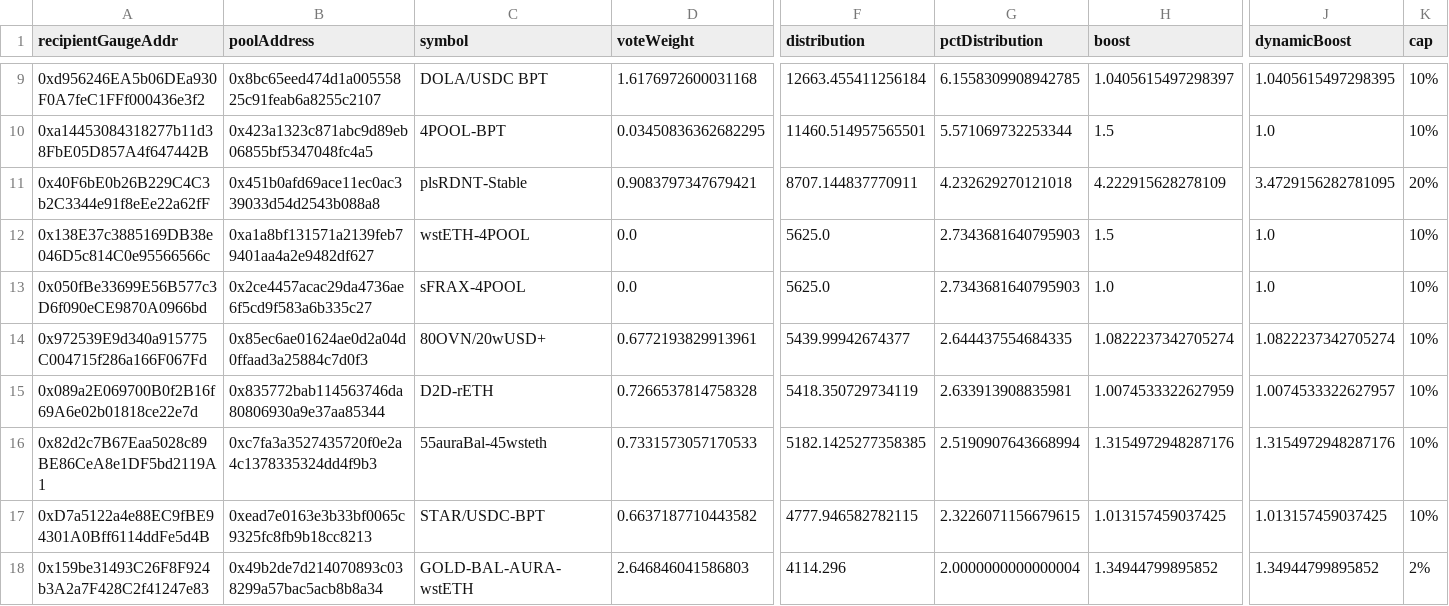
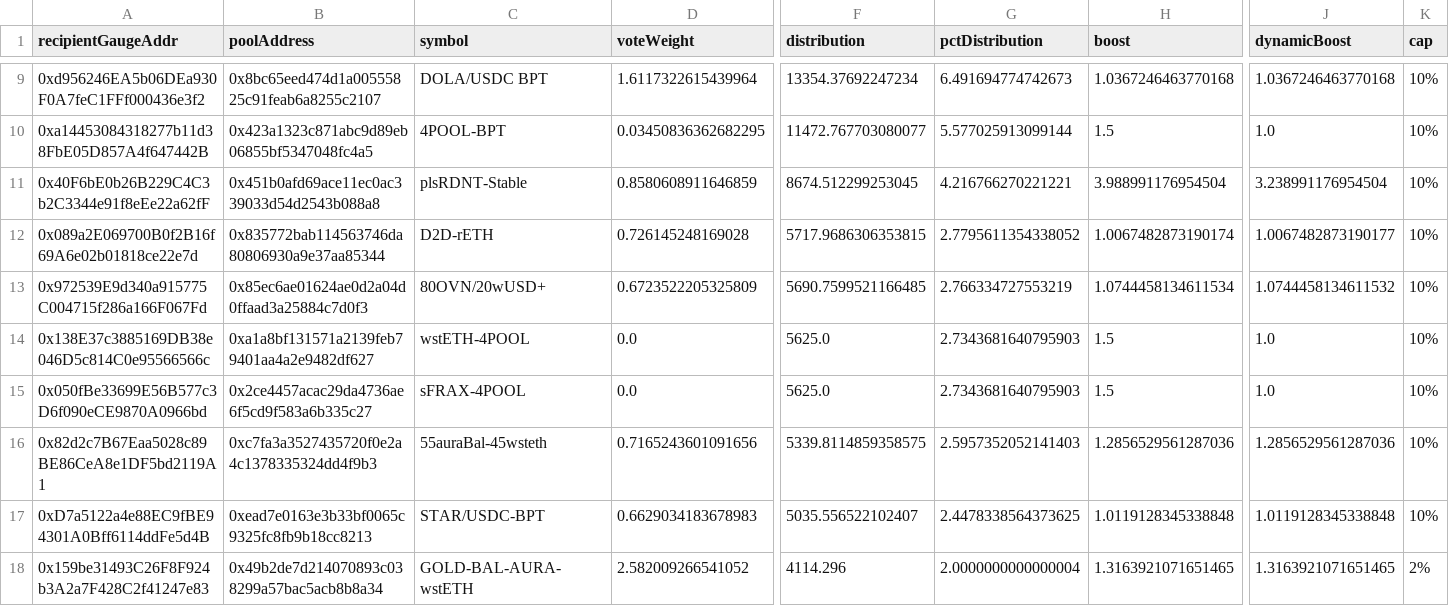
Before and after one commit to BalancerMaxis/STIP_automation, a CSV file: output/dao_grant_2023-11-30_2023-12-14_multiplier.csv, drawn as a sheet; only a part is shown, gaps mark what is left out; removed rows and columns are numbered as before the commit, all else as after; rows hold the shown columns only; the diff covers the shown part only; the diff names each change by its address in the sheet, - before the commit and + after, or states it on an @@ line.

```diff
--- a/output/dao_grant_2023-11-30_2023-12-14_multiplier.csv
+++ b/output/dao_grant_2023-11-30_2023-12-14_multiplier.csv
-D9 (voteWeight): 1.6176972600031168
+D9 (voteWeight): 1.6117322615439964
-F9 (distribution): 12663.455411256184
+F9 (distribution): 13354.37692247234
-G9 (pctDistribution): 6.1558309908942785
+G9 (pctDistribution): 6.491694774742673
-H9 (boost): 1.0405615497298397
+H9 (boost): 1.0367246463770168
-J9 (dynamicBoost): 1.0405615497298395
+J9 (dynamicBoost): 1.0367246463770168
-F10 (distribution): 11460.514957565501
+F10 (distribution): 11472.767703080077
-G10 (pctDistribution): 5.571069732253344
+G10 (pctDistribution): 5.577025913099144
-D11 (voteWeight): 0.9083797347679421
+D11 (voteWeight): 0.8580608911646859
-F11 (distribution): 8707.144837770911
+F11 (distribution): 8674.512299253045
-G11 (pctDistribution): 4.232629270121018
+G11 (pctDistribution): 4.216766270221221
-H11 (boost): 4.222915628278109
+H11 (boost): 3.988991176954504
-J11 (dynamicBoost): 3.4729156282781095
+J11 (dynamicBoost): 3.238991176954504
-K11 (cap): 20%
+K11 (cap): 10%
+row 12: 0x089a2E069700B0f2B16f69A6e02b01818ce22e7d | 0x835772bab114563746da80806930a9e37aa85344 | D2D-rETH | 0.726145248169028 | 5717.9686306353815 | 2.7795611354338052 | 1.0067482873190174 | 1.0067482873190177 | 10%
+row 13: 0x972539E9d340a915775C004715f286a166F067Fd | 0x85ec6ae01624ae0d2a04d0ffaad3a25884c7d0f3 | 80OVN/20wUSD+ | 0.6723522205325809 | 5690.7599521166485 | 2.766334727553219 | 1.0744458134611534 | 1.0744458134611532 | 10%
-H15 (boost): 1.0
+H15 (boost): 1.5
-row 14: 0x972539E9d340a915775C004715f286a166F067Fd | 0x85ec6ae01624ae0d2a04d0ffaad3a25884c7d0f3 | 80OVN/20wUSD+ | 0.6772193829913961 | 5439.99942674377 | 2.644437554684335 | 1.0822237342705274 | 1.0822237342705274 | 10%
-row 15: 0x089a2E069700B0f2B16f69A6e02b01818ce22e7d | 0x835772bab114563746da80806930a9e37aa85344 | D2D-rETH | 0.7266537814758328 | 5418.350729734119 | 2.633913908835981 | 1.0074533322627959 | 1.0074533322627957 | 10%
-D16 (voteWeight): 0.7331573057170533
+D16 (voteWeight): 0.7165243601091656
-F16 (distribution): 5182.1425277358385
+F16 (distribution): 5339.8114859358575
-G16 (pctDistribution): 2.5190907643668994
+G16 (pctDistribution): 2.5957352052141403
-H16 (boost): 1.3154972948287176
+H16 (boost): 1.2856529561287036
-J16 (dynamicBoost): 1.3154972948287176
+J16 (dynamicBoost): 1.2856529561287036
-D17 (voteWeight): 0.6637187710443582
+D17 (voteWeight): 0.6629034183678983
-F17 (distribution): 4777.946582782115
+F17 (distribution): 5035.556522102407
-G17 (pctDistribution): 2.3226071156679615
+G17 (pctDistribution): 2.4478338564373625
-H17 (boost): 1.013157459037425
+H17 (boost): 1.0119128345338848
-J17 (dynamicBoost): 1.013157459037425
+J17 (dynamicBoost): 1.0119128345338848
-D18 (voteWeight): 2.646846041586803
+D18 (voteWeight): 2.582009266541052
-H18 (boost): 1.34944799895852
+H18 (boost): 1.3163921071651465
-J18 (dynamicBoost): 1.34944799895852
+J18 (dynamicBoost): 1.3163921071651465
```
Also changed, not shown: 50 edited cells elsewhere in this file, 2 other files.
